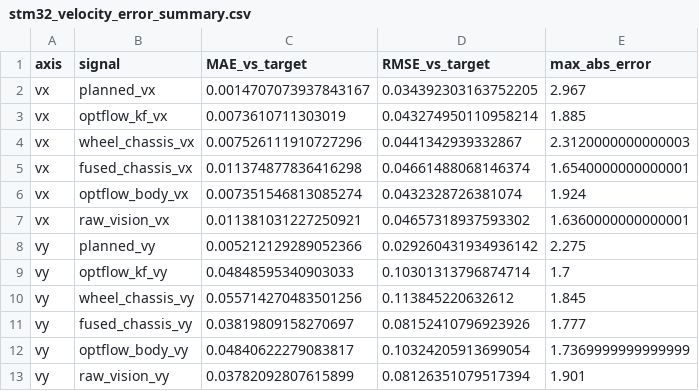
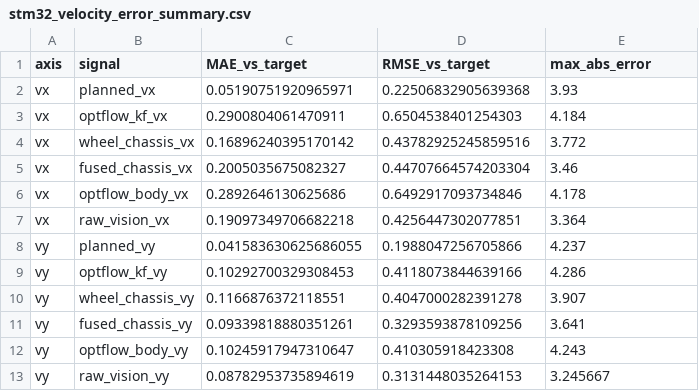
Before and after one commit to Average1236/CM4_STM32_RTOS, a CSV file: stm32_velocity_error_summary.csv, drawn as a sheet.

```diff
--- a/stm32_velocity_error_summary.csv
+++ b/stm32_velocity_error_summary.csv
@@ -1,13 +1,13 @@
 axis,signal,MAE_vs_target,RMSE_vs_target,max_abs_error
-vx,planned_vx,0.0014707073937843167,0.034392303163752205,2.967
-vx,optflow_kf_vx,0.0073610711303019,0.043274950110958214,1.885
-vx,wheel_chassis_vx,0.007526111910727296,0.0441342939332867,2.3120000000000003
-vx,fused_chassis_vx,0.011374877836416298,0.04661488068146374,1.6540000000000001
-vx,optflow_body_vx,0.007351546813085274,0.0432328726381074,1.924
-vx,raw_vision_vx,0.011381031227250921,0.04657318937593302,1.6360000000000001
-vy,planned_vy,0.005212129289052366,0.029260431934936142,2.275
-vy,optflow_kf_vy,0.04848595340903033,0.10301313796874714,1.7
-vy,wheel_chassis_vy,0.055714270483501256,0.113845220632612,1.845
-vy,fused_chassis_vy,0.03819809158270697,0.08152410796923926,1.777
-vy,optflow_body_vy,0.04840622279083817,0.10324205913699054,1.7369999999999999
-vy,raw_vision_vy,0.03782092807615899,0.08126351079517394,1.901
+vx,planned_vx,0.05190751920965971,0.22506832905639368,3.93
+vx,optflow_kf_vx,0.2900804061470911,0.6504538401254303,4.184
+vx,wheel_chassis_vx,0.16896240395170142,0.43782925245859516,3.772
+vx,fused_chassis_vx,0.2005035675082327,0.44707664574203304,3.46
+vx,optflow_body_vx,0.2892646130625686,0.6492917093734846,4.178
+vx,raw_vision_vx,0.19097349706682218,0.4256447302077851,3.364
+vy,planned_vy,0.041583630625686055,0.1988047256705866,4.237
+vy,optflow_kf_vy,0.10292700329308453,0.4118073844639166,4.286
+vy,wheel_chassis_vy,0.1166876372118551,0.4047000282391278,3.907
+vy,fused_chassis_vy,0.09339818880351261,0.3293593878109256,3.641
+vy,optflow_body_vy,0.10245917947310647,0.410305918423308,4.243
+vy,raw_vision_vy,0.08782953735894619,0.3131448035264153,3.245667
```
Also changed, not shown: 12 other files.
